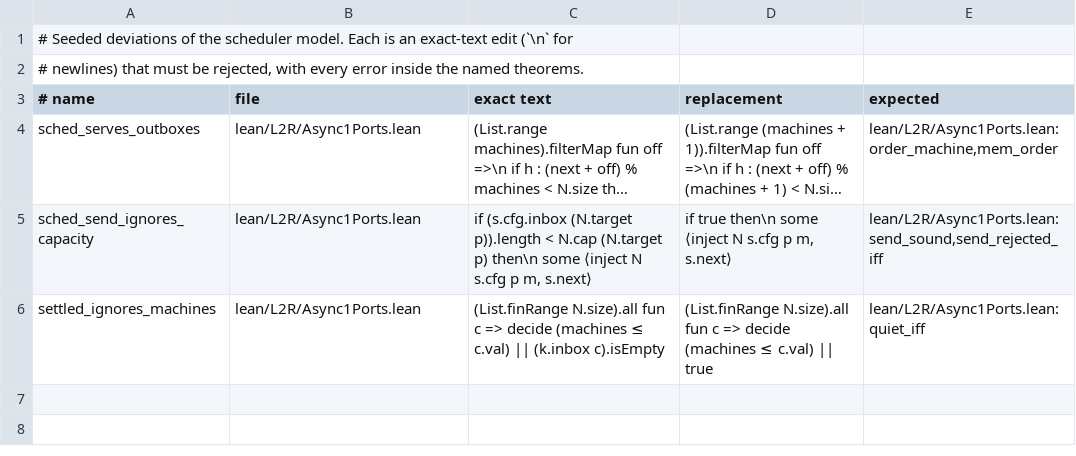
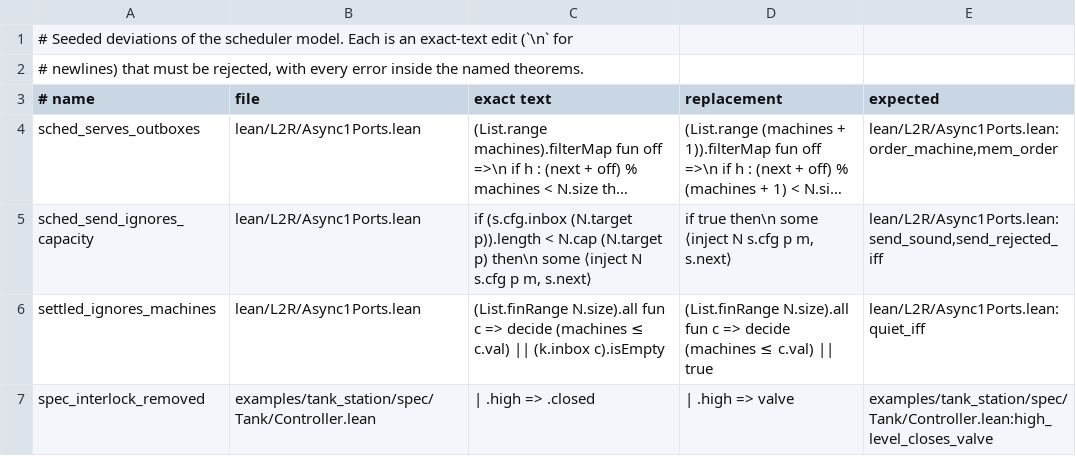
Before and after one commit to syncom-systems/l2r, a TSV file: verification/composition_v2/mutants.tsv, drawn as a sheet; long unchanged cells end in ….

```diff
--- a/verification/composition_v2/mutants.tsv
+++ b/verification/composition_v2/mutants.tsv
@@ -6 +6,2 @@ sched_send_ignores_capacity	lean/L2R/Async1Ports.lean	  if (s.cfg.inbox (N.targe
 settled_ignores_machines	lean/L2R/Async1Ports.lean	  (List.finRange N.size).all fun c => decide (machines ≤ c.val) || (k.inbox c).isEmpty	  (List.finRange N.size).all fun c => decide (machines ≤ c.val) || true	lean/L2R/Async1Ports.lean:quiet_iff
+spec_interlock_removed	examples/tank_station/spec/Tank/Controller.lean	  | .high => .closed	  | .high => valve	examples/tank_station/spec/Tank/Controller.lean:high_level_closes_valve
```
Also changed, not shown: verification/composition_v2/bypasses.tsv, 7 other files.
